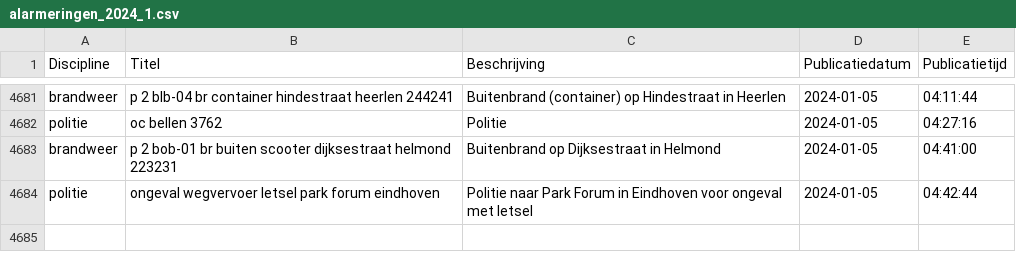
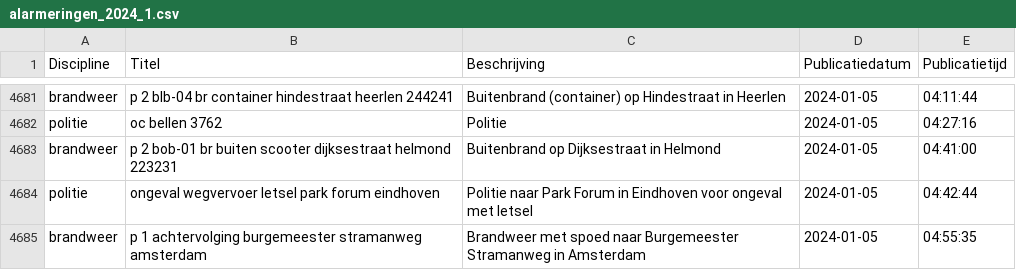
Before and after one commit to maartensiffels/inactief-p2000, a CSV file: data/alarmeringen_2024_1.csv, drawn as a sheet; only a part is shown, gaps mark what is left out; the diff names each change by its address in the sheet, - before the commit and + after, or states it on an @@ line.

```diff
--- a/data/alarmeringen_2024_1.csv
+++ b/data/alarmeringen_2024_1.csv
+row 4685: brandweer | p 1 achtervolging burgemeester stramanweg amsterdam | Brandweer met spoed naar Burgemeester Stramanweg in Amsterdam | 2024-01-05 | 04:55:35
```
Also changed, not shown: 1 other file.
